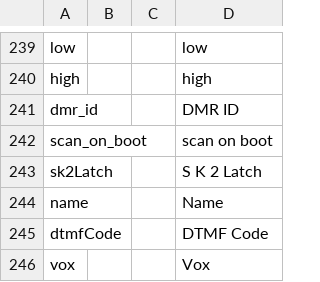
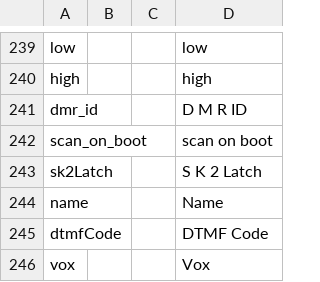
Before and after one commit to vk7js/voice-prompts, a CSV file: languages/english_UK/wordlist_english_UK.csv, drawn as a sheet; only a part is shown, gaps mark what is left out.

```diff
--- a/languages/english_UK/wordlist_english_UK.csv
+++ b/languages/english_UK/wordlist_english_UK.csv
@@ -240,3 +240,3 @@ low,,,low
 high,,,high
-dmr_id,,,DMR ID
+dmr_id,,,D M R ID
 scan_on_boot,,,scan on boot
```
Also changed, not shown: languages/english_USA/wordlist_english_USA.csv.
